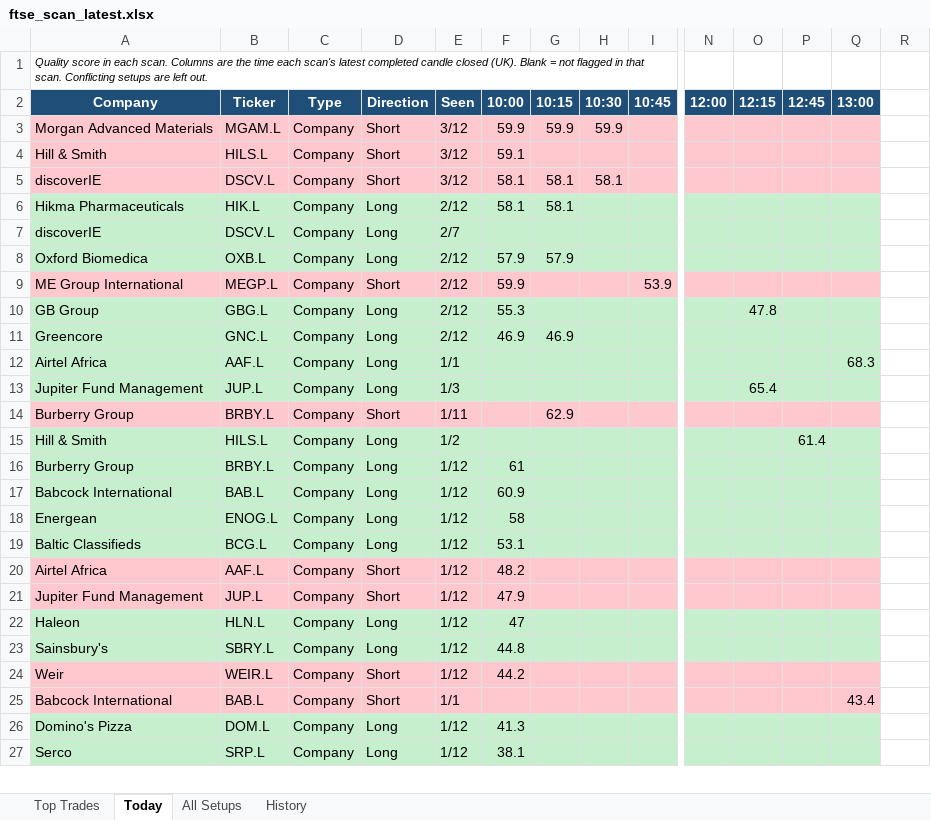
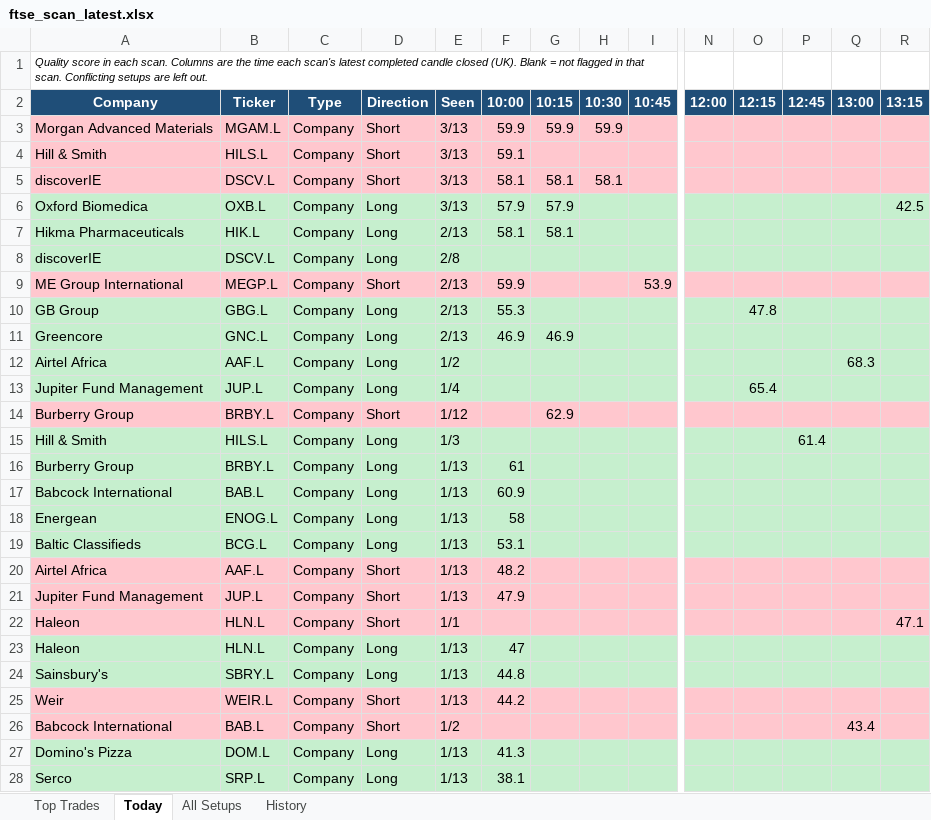
Before and after one commit to philwright210458-blip/ftse-trader, an Excel workbook: ftse_scan_latest.xlsx, sheet Today, drawn as a sheet; only a part is shown, gaps mark what is left out; values as stored, in another font and other column widths than the file's, no borders; removed rows and columns are numbered as before the commit, all else as after; rows hold the shown columns only; the diff covers the shown part only; the diff names each change by its address in the sheet, - before the commit and + after, or states it on an @@ line.

```diff
--- a/ftse_scan_latest.xlsx (sheet Today)
+++ b/ftse_scan_latest.xlsx (sheet Today)
-R2: (empty)
+R2: 13:15
-R2 fill: none
+R2 fill: #1F4E78
-E3:E5 (Seen): 3/12
+E3:E5 (Seen): 3/13
-R3:R5 fill: none
+R3:R5 fill: #FFC7CE
+row 6: Oxford Biomedica | OXB.L | Company | Long | 3/13 | 57.9 | 57.9 |  |  |  |  |  |  | 42.5
-E7 (Seen): 2/12
+E7 (Seen): 2/13
-R7:R8 fill: none
+R7:R8 fill: #C6EFCE
-E8 (Seen): 2/7
+E8 (Seen): 2/8
-row 8: Oxford Biomedica | OXB.L | Company | Long | 2/12 | 57.9 | 57.9
-E9:E11 (Seen): 2/12
+E9:E11 (Seen): 2/13
-R9 fill: none
+R9 fill: #FFC7CE
-R10:R13 fill: none
+R10:R13 fill: #C6EFCE
-E12 (Seen): 1/1
+E12 (Seen): 1/2
-E13 (Seen): 1/3
+E13 (Seen): 1/4
-E14 (Seen): 1/11
+E14 (Seen): 1/12
-R14 fill: none
+R14 fill: #FFC7CE
-E15 (Seen): 1/2
+E15 (Seen): 1/3
-R15:R19 fill: none
+R15:R19 fill: #C6EFCE
-E16:E21 (Seen): 1/12
+E16:E21 (Seen): 1/13
-R20:R21 fill: none
+R20:R21 fill: #FFC7CE
+row 22: Haleon | HLN.L | Company | Short | 1/1 |  |  |  |  |  |  |  |  | 47.1
-E23:E25 (Seen): 1/12
+E23:E25 (Seen): 1/13
-R23:R24 fill: none
+R23:R24 fill: #C6EFCE
-R25:R26 fill: none
+R25:R26 fill: #FFC7CE
-E26 (Seen): 1/1
+E26 (Seen): 1/2
-E27:E28 (Seen): 1/12
+E27:E28 (Seen): 1/13
-R27:R28 fill: none
+R27:R28 fill: #C6EFCE
```
Also changed, not shown: 1 edited cell and cell formats elsewhere in this sheet, sheet All Setups, sheet History, sheet Top Trades, 2 other files.
